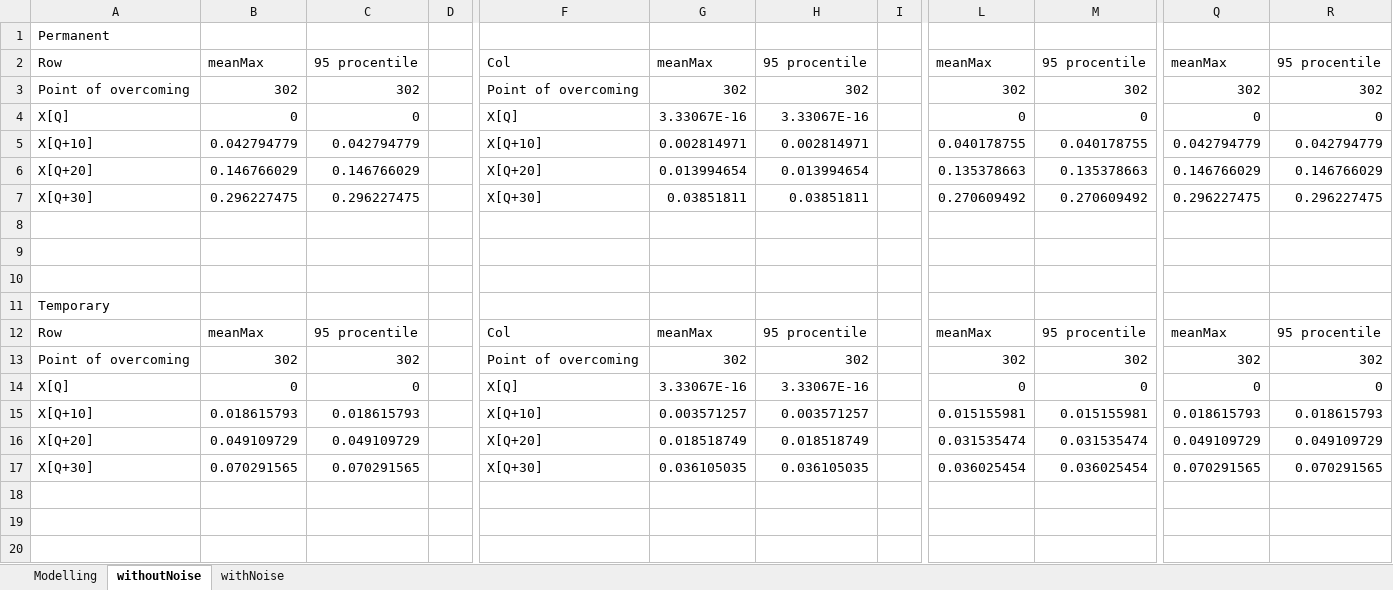
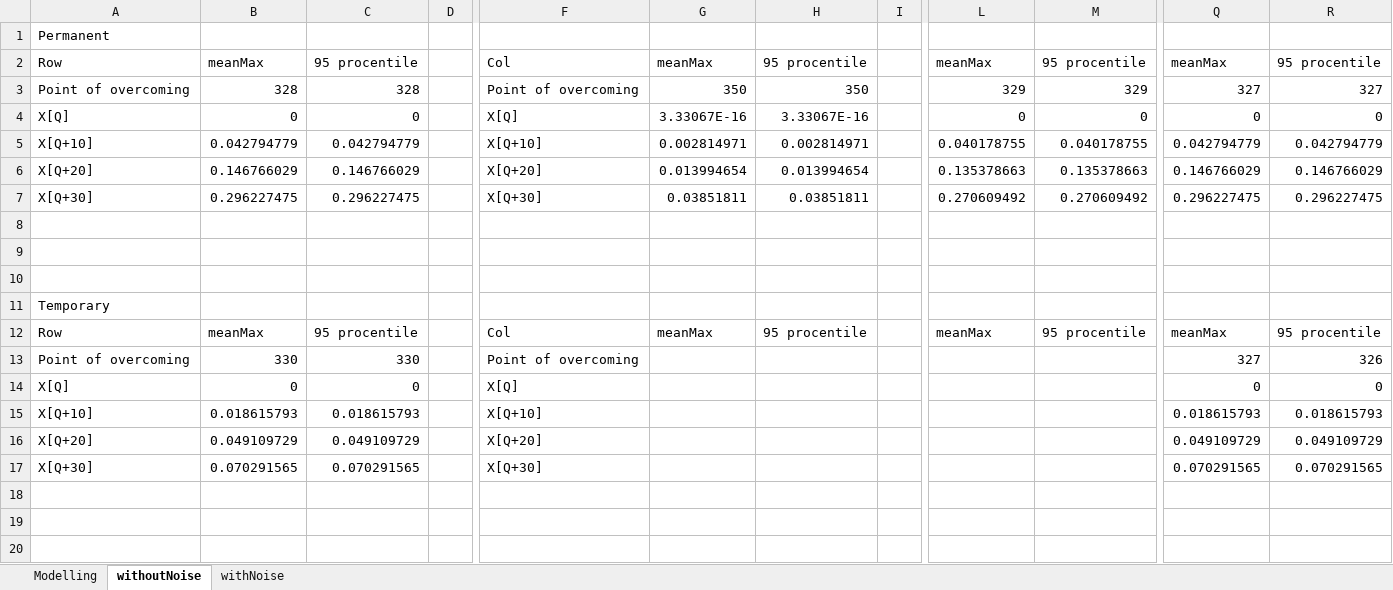
Before and after one commit to Loulaan/researchWork, an Excel workbook: tables/results.xlsx, sheet withoutNoise, drawn as a sheet; only a part is shown, gaps mark what is left out; values as stored, in another font and other column widths than the file's, no borders; the diff covers the shown part only; the diff names each change by its address in the sheet, - before the commit and + after, or states it on an @@ line.

Commit message:
Now point of overcoming used modelling noise statistics

```diff
--- a/tables/results.xlsx (sheet withoutNoise)
+++ b/tables/results.xlsx (sheet withoutNoise)
-B3: 302
+B3: 328
-C3: 302
+C3: 328
-G3: 302
+G3: 350
-H3: 302
+H3: 350
-L3: 302
+L3: 329
-M3: 302
+M3: 329
-Q3: 302
+Q3: 327
-R3: 302
+R3: 327
-B13: 302
+B13: 330
-C13: 302
+C13: 330
-G13: 302
+G13: (empty)
-H13: 302
+H13: (empty)
-L13: 302
+L13: (empty)
-M13: 302
+M13: (empty)
-Q13: 302
+Q13: 327
-R13: 302
+R13: 326
-G14: 3.33067E-16
+G14: (empty)
-H14: 3.33067E-16
+H14: (empty)
-L14: 0
+L14: (empty)
-M14: 0
+M14: (empty)
-G15: 0.003571257
+G15: (empty)
-H15: 0.003571257
+H15: (empty)
-L15: 0.015155981
+L15: (empty)
-M15: 0.015155981
+M15: (empty)
-G16: 0.018518749
+G16: (empty)
-H16: 0.018518749
+H16: (empty)
-L16: 0.031535474
+L16: (empty)
-M16: 0.031535474
+M16: (empty)
-G17: 0.036105035
+G17: (empty)
-H17: 0.036105035
+H17: (empty)
-L17: 0.036025454
+L17: (empty)
-M17: 0.036025454
+M17: (empty)
```
Also changed, not shown: 40 edited cells elsewhere in this sheet, 3 other files.
